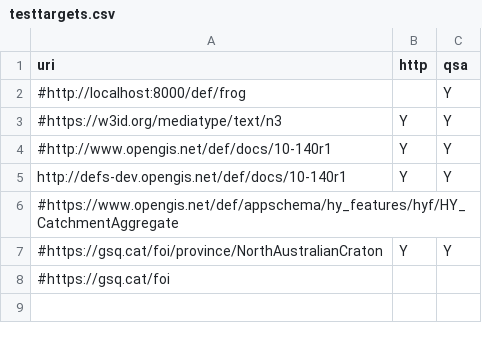
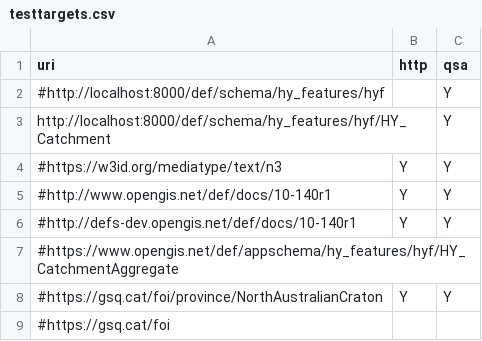
Before and after one commit to w3c/prof-conneg-testing, a CSV file: jmeter-tester/testtargets.csv, drawn as a sheet.

Commit message:
couple of fixes - clear vars for format in HTTP, typos in mime types and added altmime for JSON schema fall back to json.

```diff
--- a/jmeter-tester/testtargets.csv
+++ b/jmeter-tester/testtargets.csv
@@ -1,6 +1,7 @@
 uri,http,qsa
-#http://localhost:8000/def/frog,,Y
+#http://localhost:8000/def/schema/hy_features/hyf,,Y
+http://localhost:8000/def/schema/hy_features/hyf/HY_Catchment,,Y
 #https://w3id.org/mediatype/text/n3,Y,Y
 #http://www.opengis.net/def/docs/10-140r1,Y,Y
-http://defs-dev.opengis.net/def/docs/10-140r1,Y,Y
+#http://defs-dev.opengis.net/def/docs/10-140r1,Y,Y
 #https://www.opengis.net/def/appschema/hy_features/hyf/HY_CatchmentAggregate
```
Also changed, not shown: 2 other files.
